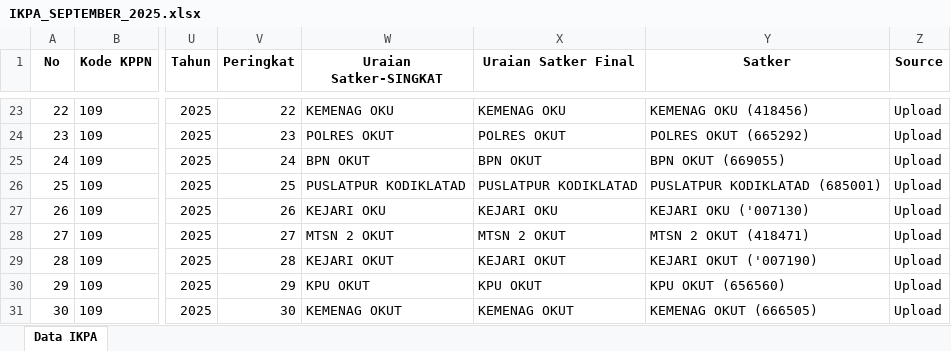
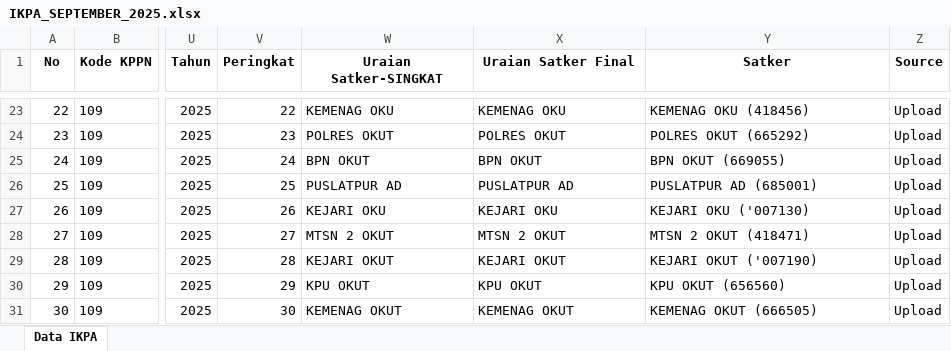
Before and after one commit to ameernoor/KinerjaKeuanganSatkerBaturaja, an Excel workbook: data/IKPA_SEPTEMBER_2025.xlsx, sheet Data IKPA, drawn as a sheet; only a part is shown, gaps mark what is left out; values as stored, in another font and other column widths than the file's, no borders; the diff names each change by its address in the sheet, - before the commit and + after, or states it on an @@ line.

Commit message:
Update IKPA_SEPTEMBER_2025.xlsx

```diff
--- a/data/IKPA_SEPTEMBER_2025.xlsx (sheet Data IKPA)
+++ b/data/IKPA_SEPTEMBER_2025.xlsx (sheet Data IKPA)
-W26 (Uraian Satker-SINGKAT): PUSLATPUR KODIKLATAD
+W26 (Uraian Satker-SINGKAT): PUSLATPUR AD
-X26 (Uraian Satker Final): PUSLATPUR KODIKLATAD
+X26 (Uraian Satker Final): PUSLATPUR AD
-Y26 (Satker): PUSLATPUR KODIKLATAD (685001)
+Y26 (Satker): PUSLATPUR AD (685001)
```
